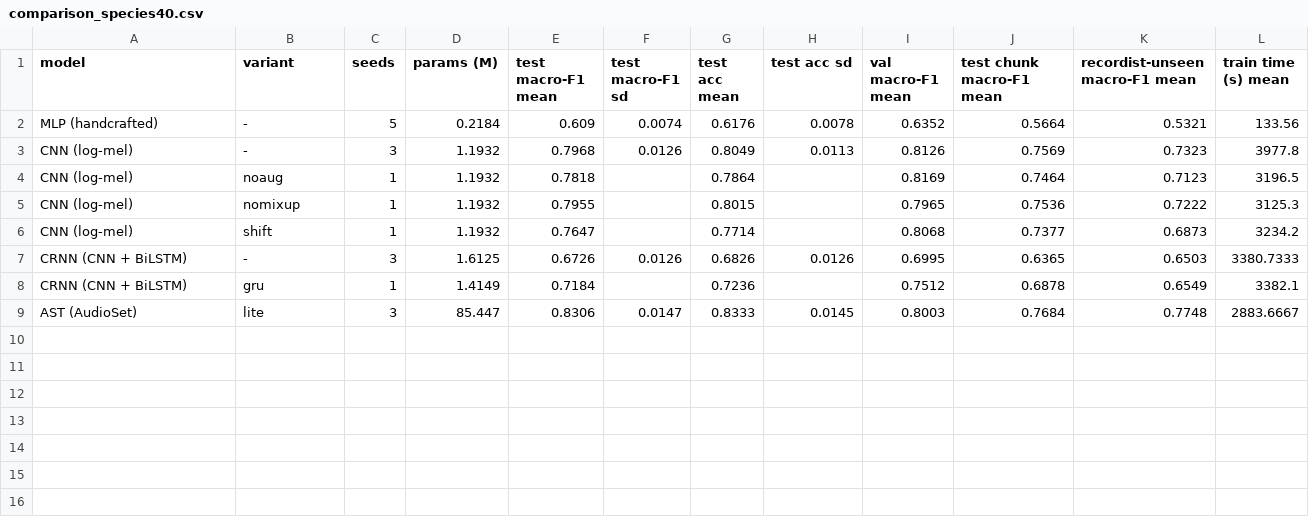
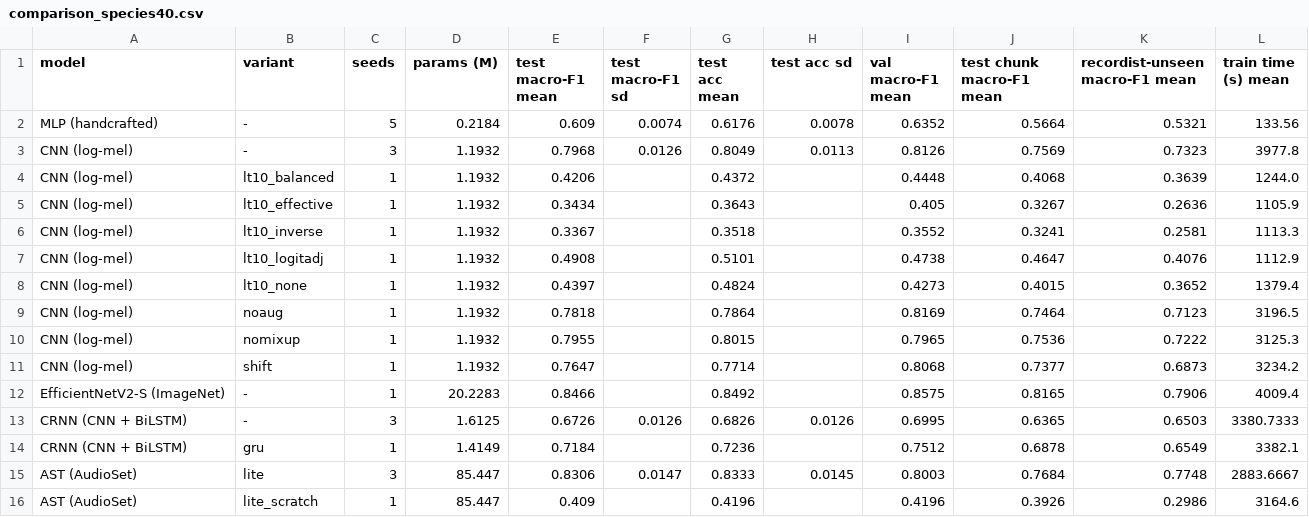
Before and after one commit to ITWhizHarsh/insect-audio-dl, a CSV file: results/metrics/comparison_species40.csv, drawn as a sheet.

```diff
--- a/results/metrics/comparison_species40.csv
+++ b/results/metrics/comparison_species40.csv
@@ -3,2 +3,7 @@ MLP (handcrafted),-,5,0.2184,0.609,0.0074,0.6176,0.0078,0.6352,0.5664,0.5321,133
 CNN (log-mel),-,3,1.1932,0.7968,0.0126,0.8049,0.0113,0.8126,0.7569,0.7323,3977.8
+CNN (log-mel),lt10_balanced,1,1.1932,0.4206,,0.4372,,0.4448,0.4068,0.3639,1244.0
+CNN (log-mel),lt10_effective,1,1.1932,0.3434,,0.3643,,0.405,0.3267,0.2636,1105.9
+CNN (log-mel),lt10_inverse,1,1.1932,0.3367,,0.3518,,0.3552,0.3241,0.2581,1113.3
+CNN (log-mel),lt10_logitadj,1,1.1932,0.4908,,0.5101,,0.4738,0.4647,0.4076,1112.9
+CNN (log-mel),lt10_none,1,1.1932,0.4397,,0.4824,,0.4273,0.4015,0.3652,1379.4
 CNN (log-mel),noaug,1,1.1932,0.7818,,0.7864,,0.8169,0.7464,0.7123,3196.5
@@ -6,2 +11,3 @@ CNN (log-mel),nomixup,1,1.1932,0.7955,,0.8015,,0.7965,0.7536,0.7222,3125.3
 CNN (log-mel),shift,1,1.1932,0.7647,,0.7714,,0.8068,0.7377,0.6873,3234.2
+EfficientNetV2-S (ImageNet),-,1,20.2283,0.8466,,0.8492,,0.8575,0.8165,0.7906,4009.4
 CRNN (CNN + BiLSTM),-,3,1.6125,0.6726,0.0126,0.6826,0.0126,0.6995,0.6365,0.6503,3380.7333
@@ -9 +15,2 @@ CRNN (CNN + BiLSTM),gru,1,1.4149,0.7184,,0.7236,,0.7512,0.6878,0.6549,3382.1
 AST (AudioSet),lite,3,85.447,0.8306,0.0147,0.8333,0.0145,0.8003,0.7684,0.7748,2883.6667
+AST (AudioSet),lite_scratch,1,85.447,0.409,,0.4196,,0.4196,0.3926,0.2986,3164.6
```
Also changed, not shown: results/metrics/model_comparison_species40.csv, results/metrics/model_comparison_species40_pairs.csv, 3 other files.
